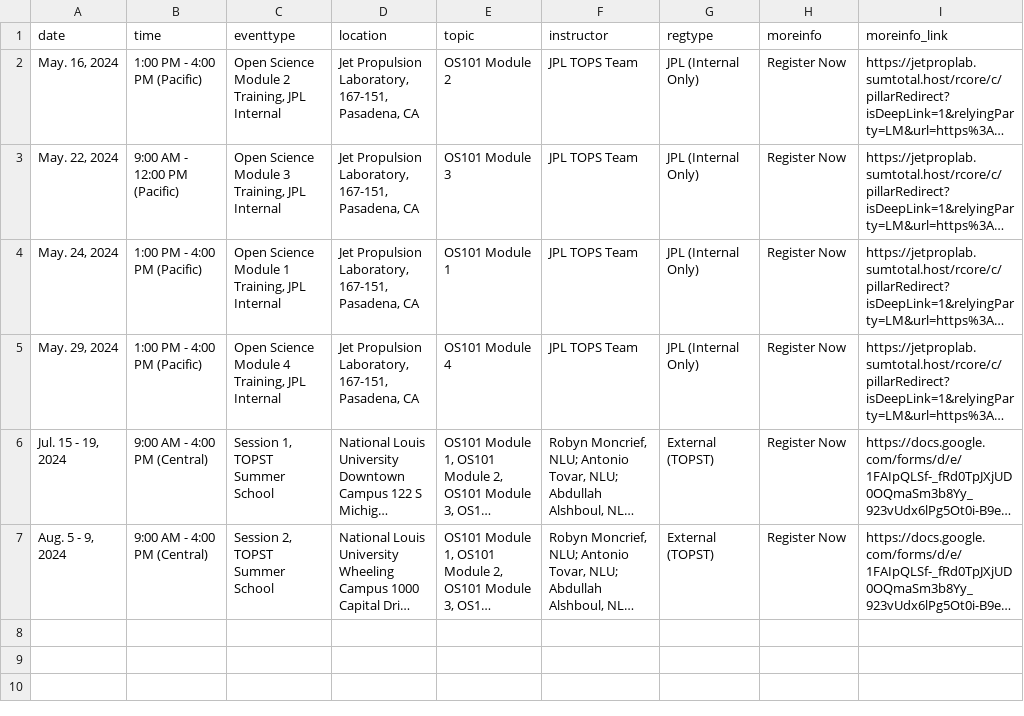
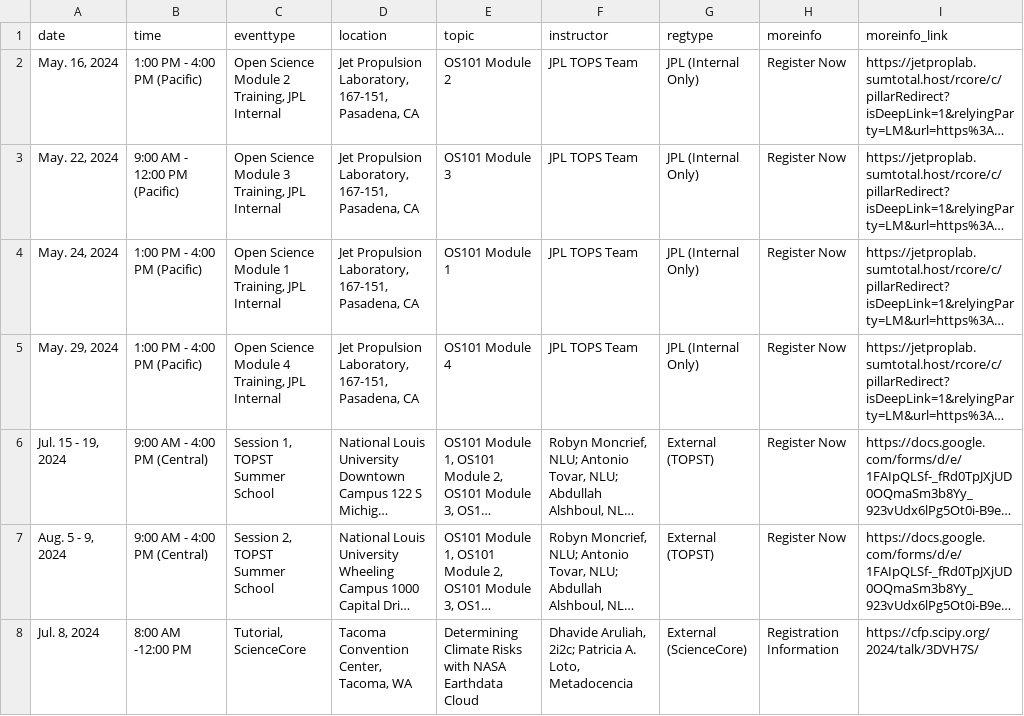
Before and after one commit to bressler1995/TOPS-Website-Front-End, a CSV file: _data/inperson.csv, drawn as a sheet; long unchanged cells end in …; the diff names each change by its address in the sheet, - before the commit and + after, or states it on an @@ line.

Commit message:
Add 2i2c + metadocencia workshop
Some adjustments to selector size will probably be needed

```diff
--- a/_data/inperson.csv
+++ b/_data/inperson.csv
+row 8: Jul. 8, 2024 | 8:00 AM -12:00 PM | Tutorial, ScienceCore | Tacoma Convention Center, Tacoma, WA | Determining Climate Risks with NASA Earthdata Cloud | Dhavide Aruliah, 2i2c; Patricia A. Loto, Metadocencia | External (ScienceCore) | Registration Information | https://cfp.scipy.org/2024/talk/3DVH7S/
```
